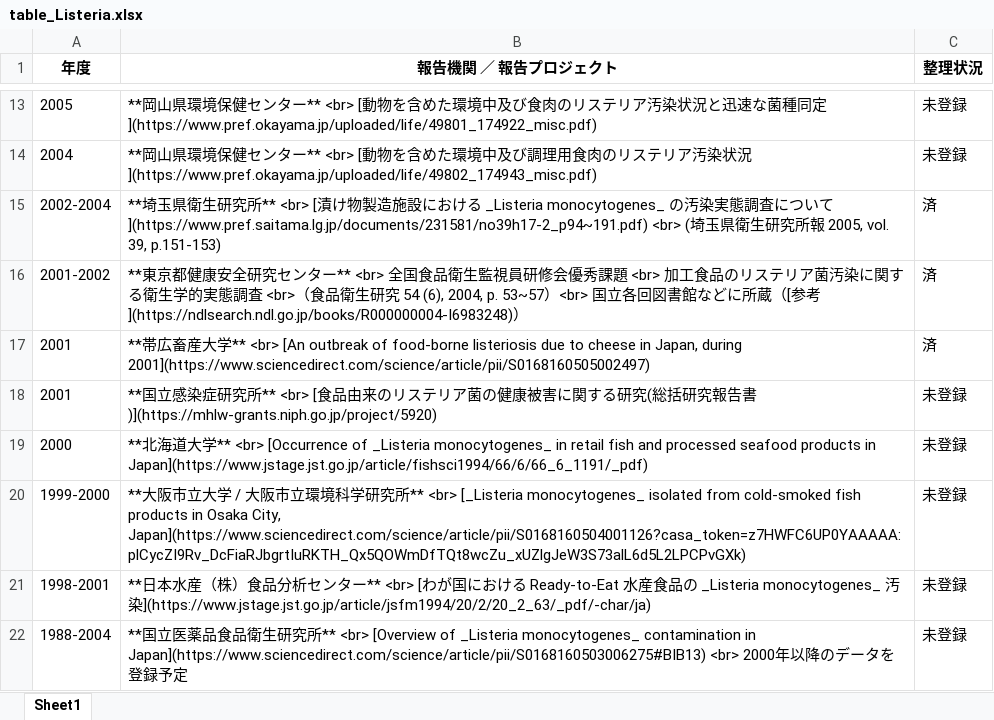
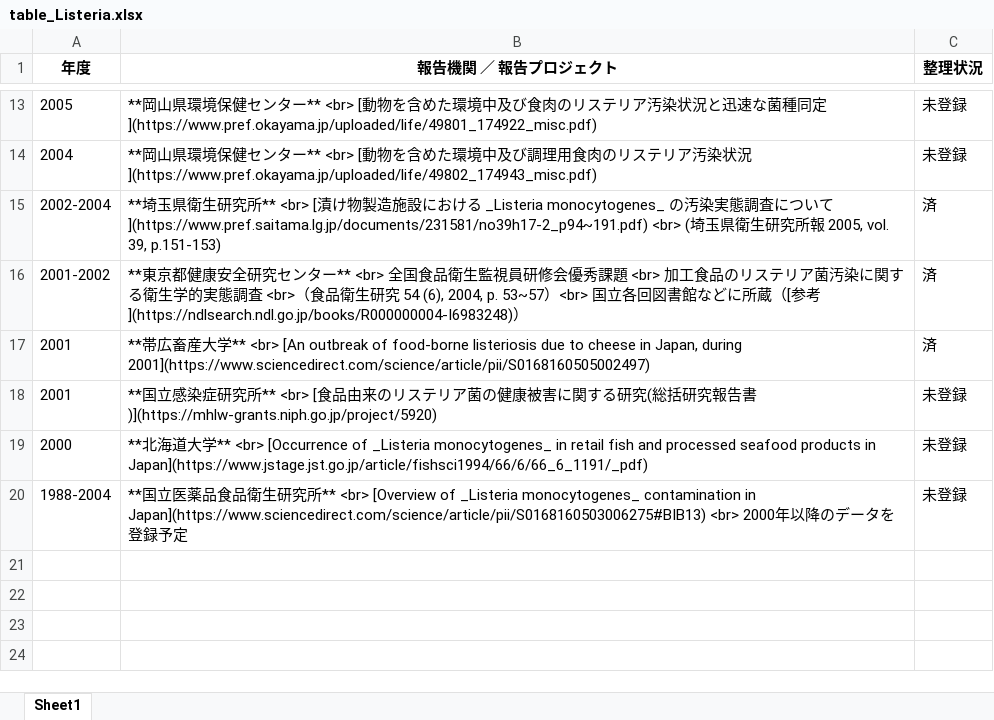
Before and after one commit to kento-koyama/food_micro_data_risk, an Excel workbook: tables/table_Listeria.xlsx, sheet Sheet1, drawn as a sheet; only a part is shown, gaps mark what is left out; values as stored, in another font and other column widths than the file's, no borders; the diff names each change by its address in the sheet, - before the commit and + after, or states it on an @@ line.

```diff
--- a/tables/table_Listeria.xlsx (sheet Sheet1)
+++ b/tables/table_Listeria.xlsx (sheet Sheet1)
-row 20: 1999-2000 | **大阪市立大学 / 大阪市立環境科学研究所** <br> [_Listeria monocytogenes_ isolated from cold-smoked fish products in Osaka City, Japan](https://www.sciencedirect.com/science/article/pii/S0168160504001126?casa_token=z7HWFC6UP0YAAAAA:plCycZI9Rv_DcFiaRJbgrtIuRKTH_Qx5QOWmDfTQt8wcZu_xUZlgJeW3S73alL6d5L2LPCPvGXk) | 未登録
-row 21: 1998-2001 | **日本水産（株）食品分析センター** <br> [わが国における Ready-to-Eat 水産食品の _Listeria monocytogenes_ 汚染](https://www.jstage.jst.go.jp/article/jsfm1994/20/2/20_2_63/_pdf/-char/ja) | 未登録
```
Also changed, not shown: tables/table_Campylobacter.xlsx, tables/table_EHEC.xlsx, 3 other files.
